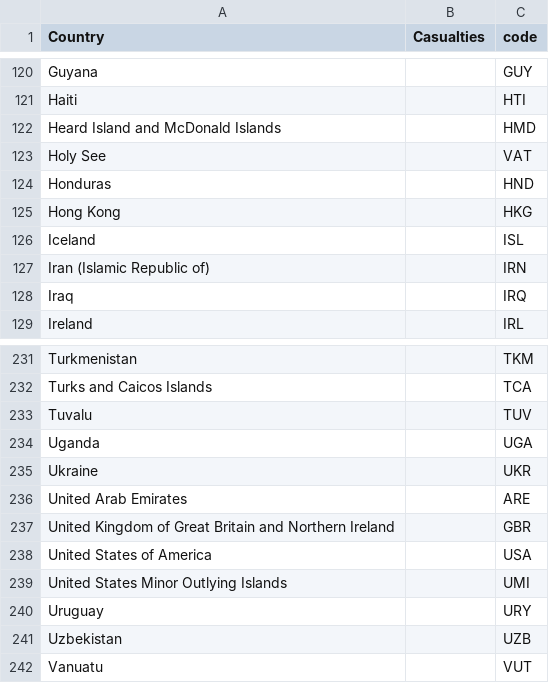
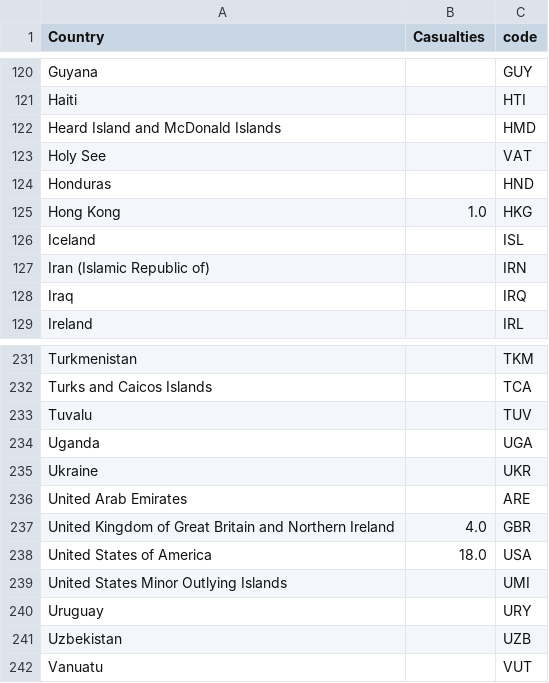
Before and after one commit to angelareplica/selfie-deaths, a CSV file: src/data/selfiedeaths_grouped_coded_allcountries_fix.csv, drawn as a sheet; only a part is shown, gaps mark what is left out.

```diff
--- a/src/data/selfiedeaths_grouped_coded_allcountries_fix.csv
+++ b/src/data/selfiedeaths_grouped_coded_allcountries_fix.csv
@@ -124,3 +124,3 @@ Holy See,,VAT
 Honduras,,HND
-Hong Kong,,HKG
+Hong Kong, 1.0,HKG
 Iceland,,ISL
@@ -236,4 +236,4 @@ Ukraine,,UKR
 United Arab Emirates,,ARE
-United Kingdom of Great Britain and Northern Ireland,,GBR
-United States of America,,USA
+United Kingdom of Great Britain and Northern Ireland,4.0,GBR
+United States of America,18.0,USA
 United States Minor Outlying Islands,,UMI
```
Also changed, not shown: 17 other files.
